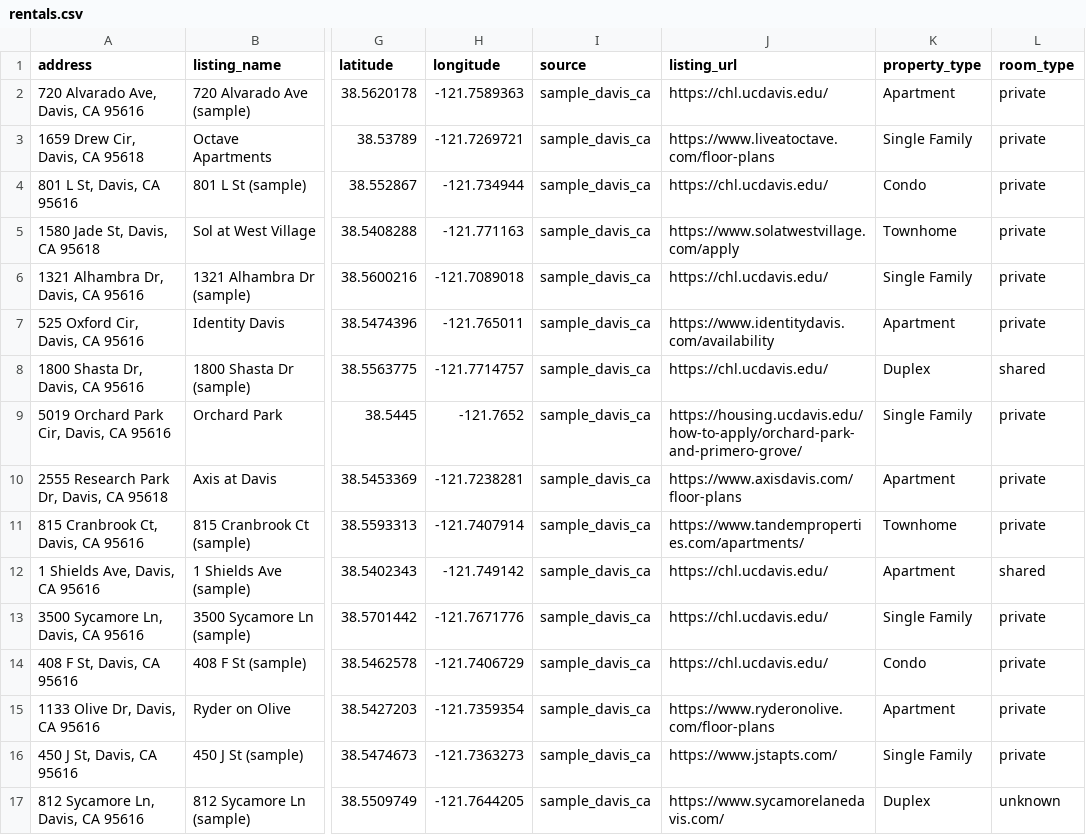
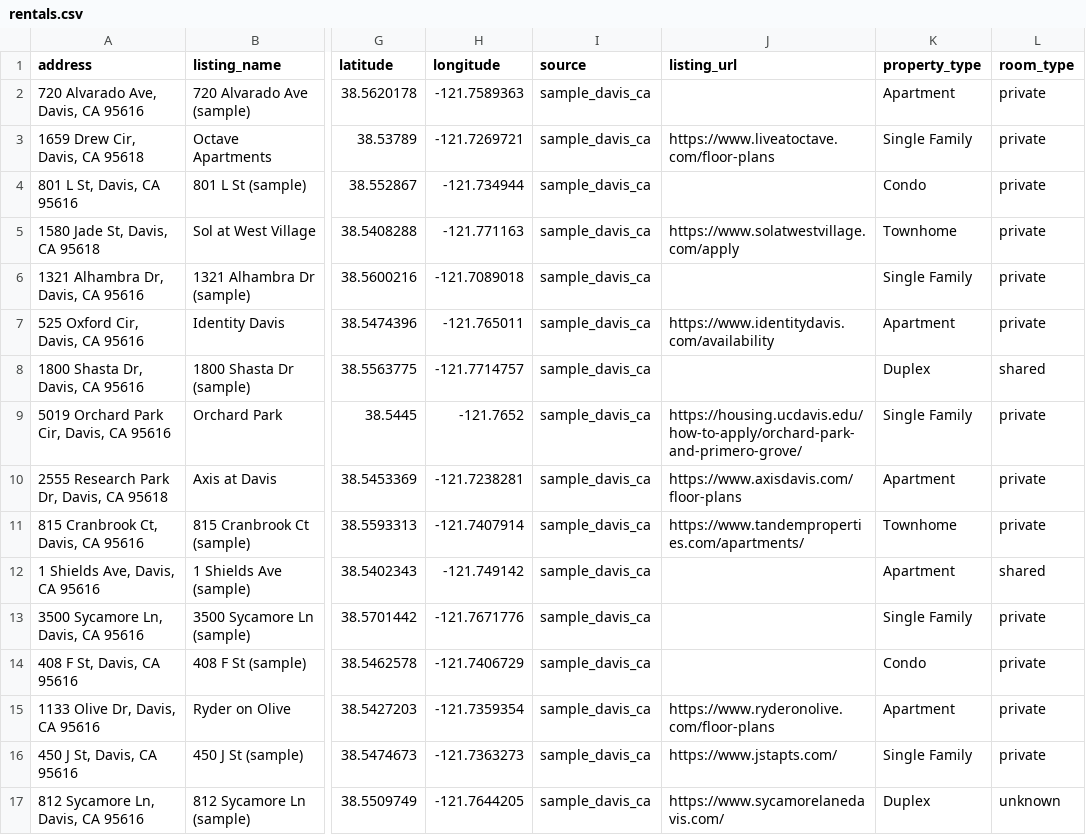
Before and after one commit to Anant-Madhok231/rent-scope, a CSV file: data/raw/rentals.csv, drawn as a sheet; only a part is shown, gaps mark what is left out; the diff covers the shown part only; the diff names each change by its address in the sheet, - before the commit and + after, or states it on an @@ line.

```diff
--- a/data/raw/rentals.csv
+++ b/data/raw/rentals.csv
-J2 (listing_url): https://chl.ucdavis.edu/
+J2 (listing_url): (empty)
-J4 (listing_url): https://chl.ucdavis.edu/
+J4 (listing_url): (empty)
-J6 (listing_url): https://chl.ucdavis.edu/
+J6 (listing_url): (empty)
-J8 (listing_url): https://chl.ucdavis.edu/
+J8 (listing_url): (empty)
-J12:J14 (listing_url): https://chl.ucdavis.edu/
+J12:J14 (listing_url): (empty)
```
Also changed, not shown: 7 edited cells elsewhere in this file, data/processed/scored_rentals.csv, data/sample_rentals.csv, 4 other files.
